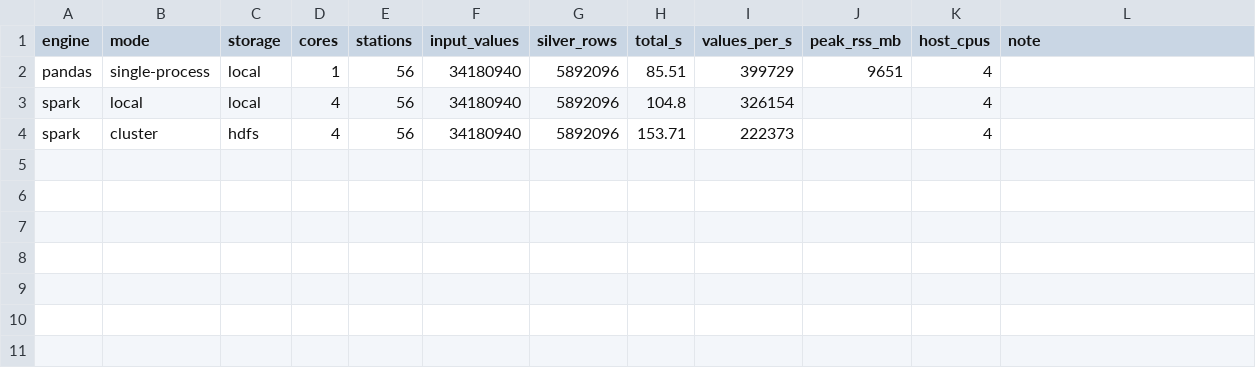
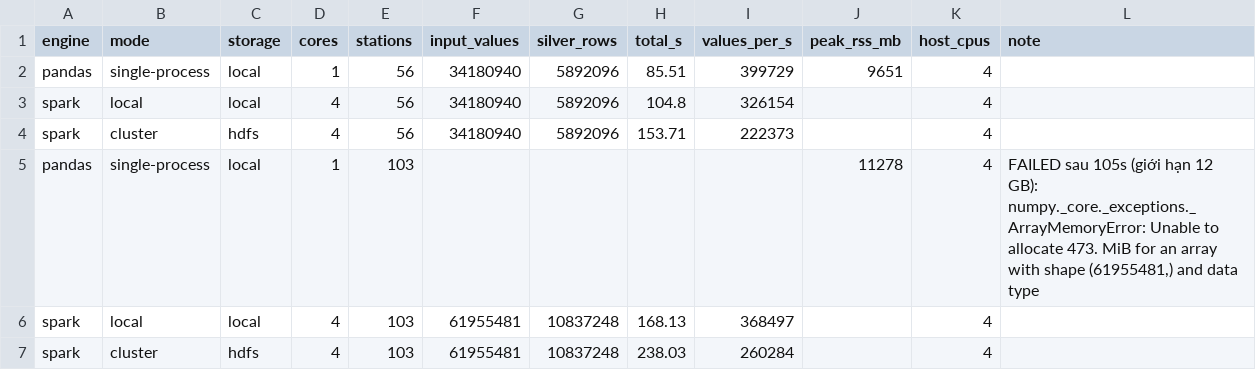
Before and after one commit to huynhquocthang1805/BigData, a CSV file: benchmarks/results/batch_large.csv, drawn as a sheet.

```diff
--- a/benchmarks/results/batch_large.csv
+++ b/benchmarks/results/batch_large.csv
@@ -4 +4,4 @@ spark,local,local,4,56,34180940,5892096,104.8,326154,,4,
 spark,cluster,hdfs,4,56,34180940,5892096,153.71,222373,,4,
+pandas,single-process,local,1,103,,,,,11278,4,"FAILED sau 105s (giới hạn 12 GB): numpy._core._exceptions._ArrayMemoryError: Unable to allocate 473. MiB for an array with shape (61955481,) and data type"
+spark,local,local,4,103,61955481,10837248,168.13,368497,,4,
+spark,cluster,hdfs,4,103,61955481,10837248,238.03,260284,,4,
```
Also changed, not shown: benchmarks/results/stream_large.csv, 14 other files.
